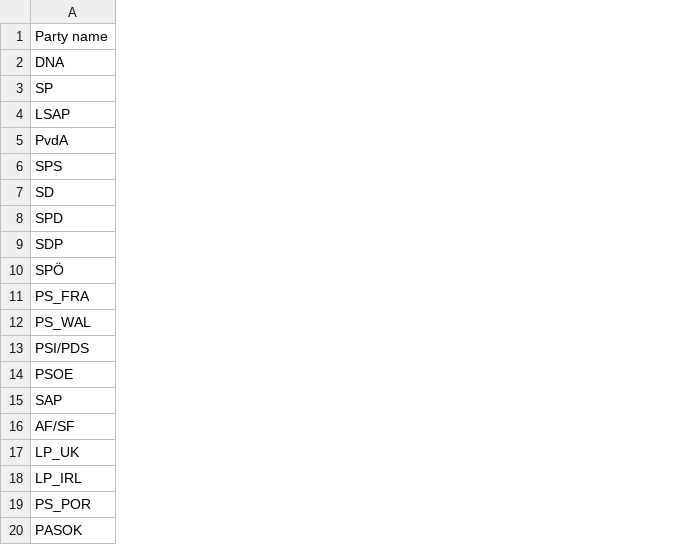
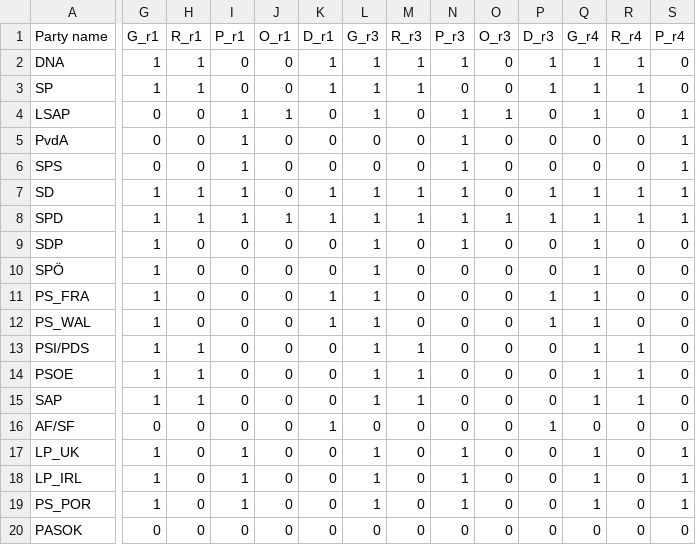
Before and after one commit to AndreasFagerholm/AndreasFagerholm.github.io, a CSV file: files/data_CEP.csv, drawn as a sheet; only a part is shown, gaps mark what is left out; the diff covers the shown part only; the diff names each change by its address in the sheet, - before the commit and + after, or states it on an @@ line.

```diff
--- a/files/data_CEP.csv
+++ b/files/data_CEP.csv
+column G (G_r1), rows 2-20: 1 | 1 | 0 | 0 | 0 | 1 | 1 | 1 | 1 | 1 | 1 | 1 | 1 | 1 | 0 | 1 | 1 | 1 | 0
+column H (R_r1), rows 2-20: 1 | 1 | 0 | 0 | 0 | 1 | 1 | 0 | 0 | 0 | 0 | 1 | 1 | 1 | 0 | 0 | 0 | 0 | 0
+column I (P_r1), rows 2-20: 0 | 0 | 1 | 1 | 1 | 1 | 1 | 0 | 0 | 0 | 0 | 0 | 0 | 0 | 0 | 1 | 1 | 1 | 0
+column J (O_r1), rows 2-20: 0 | 0 | 1 | 0 | 0 | 0 | 1 | 0 | 0 | 0 | 0 | 0 | 0 | 0 | 0 | 0 | 0 | 0 | 0
+column K (D_r1), rows 2-20: 1 | 1 | 0 | 0 | 0 | 1 | 1 | 0 | 0 | 1 | 1 | 0 | 0 | 0 | 1 | 0 | 0 | 0 | 0
+column L (G_r3), rows 2-20: 1 | 1 | 1 | 0 | 0 | 1 | 1 | 1 | 1 | 1 | 1 | 1 | 1 | 1 | 0 | 1 | 1 | 1 | 0
+column M (R_r3), rows 2-20: 1 | 1 | 0 | 0 | 0 | 1 | 1 | 0 | 0 | 0 | 0 | 1 | 1 | 1 | 0 | 0 | 0 | 0 | 0
+column N (P_r3), rows 2-20: 1 | 0 | 1 | 1 | 1 | 1 | 1 | 1 | 0 | 0 | 0 | 0 | 0 | 0 | 0 | 1 | 1 | 1 | 0
+column O (O_r3), rows 2-20: 0 | 0 | 1 | 0 | 0 | 0 | 1 | 0 | 0 | 0 | 0 | 0 | 0 | 0 | 0 | 0 | 0 | 0 | 0
+column P (D_r3), rows 2-20: 1 | 1 | 0 | 0 | 0 | 1 | 1 | 0 | 0 | 1 | 1 | 0 | 0 | 0 | 1 | 0 | 0 | 0 | 0
+column Q (G_r4), rows 2-20: 1 | 1 | 1 | 0 | 0 | 1 | 1 | 1 | 1 | 1 | 1 | 1 | 1 | 1 | 0 | 1 | 1 | 1 | 0
+column R (R_r4), rows 2-20: 1 | 1 | 0 | 0 | 0 | 1 | 1 | 0 | 0 | 0 | 0 | 1 | 1 | 1 | 0 | 0 | 0 | 0 | 0
+column S (P_r4), rows 2-20: 0 | 0 | 1 | 1 | 1 | 1 | 1 | 0 | 0 | 0 | 0 | 0 | 0 | 0 | 0 | 1 | 1 | 1 | 0
```
Also changed, not shown: 7 added columns elsewhere in this file, 1 other file.
